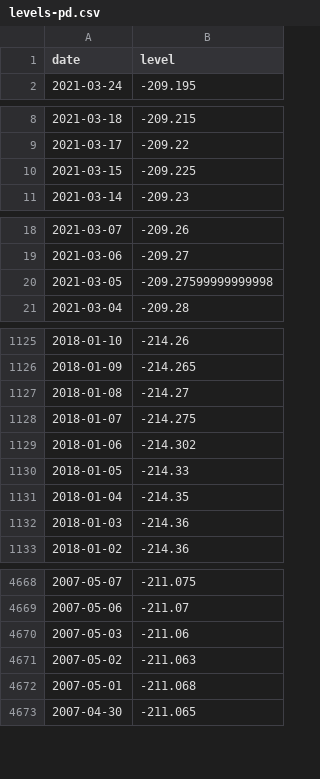
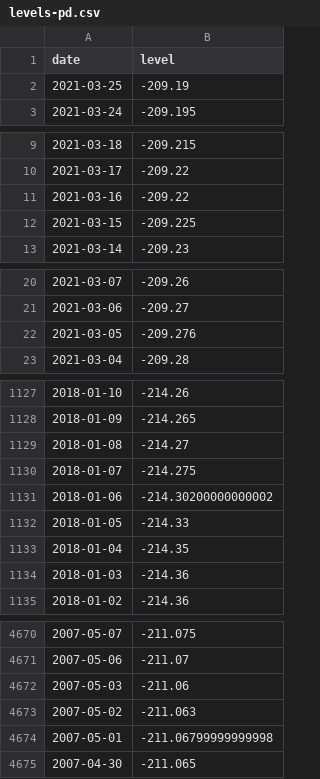
Before and after one commit to brianoflondon/kinneret, a CSV file: data/levels-pd.csv, drawn as a sheet; only a part is shown, gaps mark what is left out.

```diff
--- a/data/levels-pd.csv
+++ b/data/levels-pd.csv
@@ -1,2 +1,3 @@
 date,level
+2021-03-25,-209.19
 2021-03-24,-209.195
@@ -9,2 +10,3 @@ date,level
 2021-03-17,-209.22
+2021-03-16,-209.22
 2021-03-15,-209.225
@@ -19,3 +21,3 @@ date,level
 2021-03-06,-209.27
-2021-03-05,-209.27599999999998
+2021-03-05,-209.276
 2021-03-04,-209.28
@@ -1128,3 +1130,3 @@ date,level
 2018-01-07,-214.275
-2018-01-06,-214.302
+2018-01-06,-214.30200000000002
 2018-01-05,-214.33
@@ -4671,3 +4673,3 @@ date,level
 2007-05-02,-211.063
-2007-05-01,-211.068
+2007-05-01,-211.06799999999998
 2007-04-30,-211.065
```
Also changed, not shown: 4 other files.
